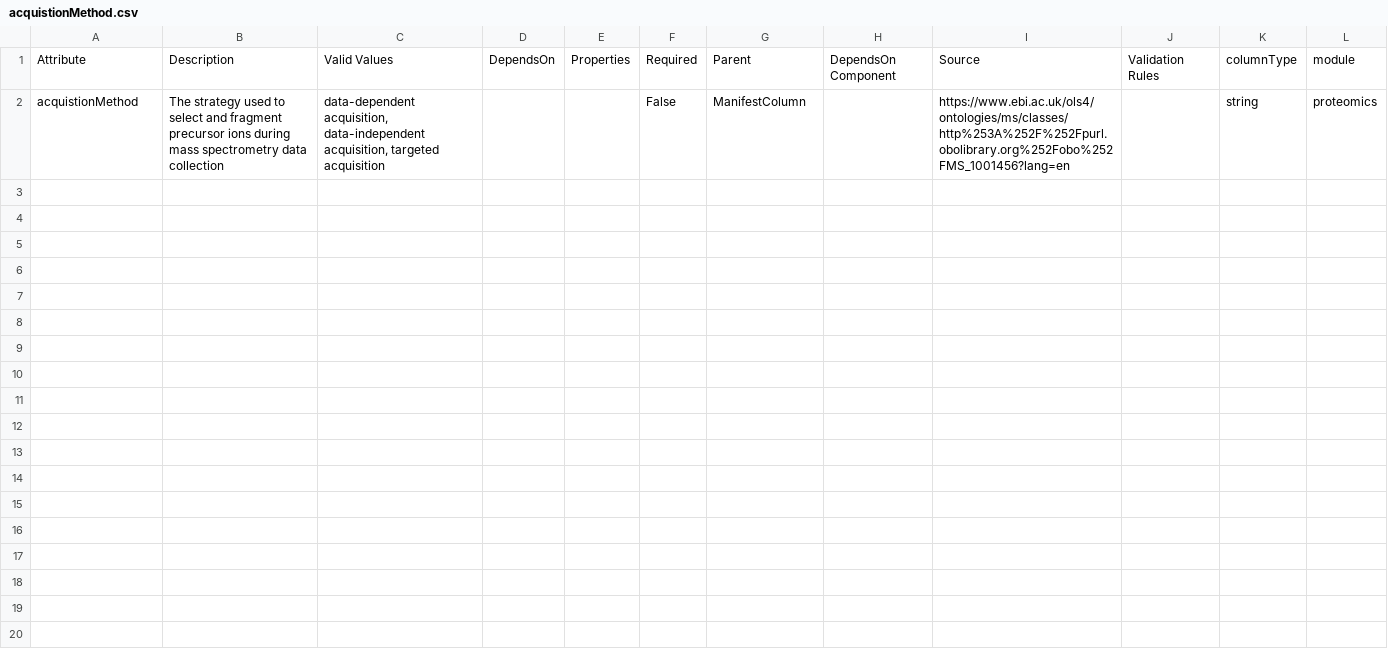
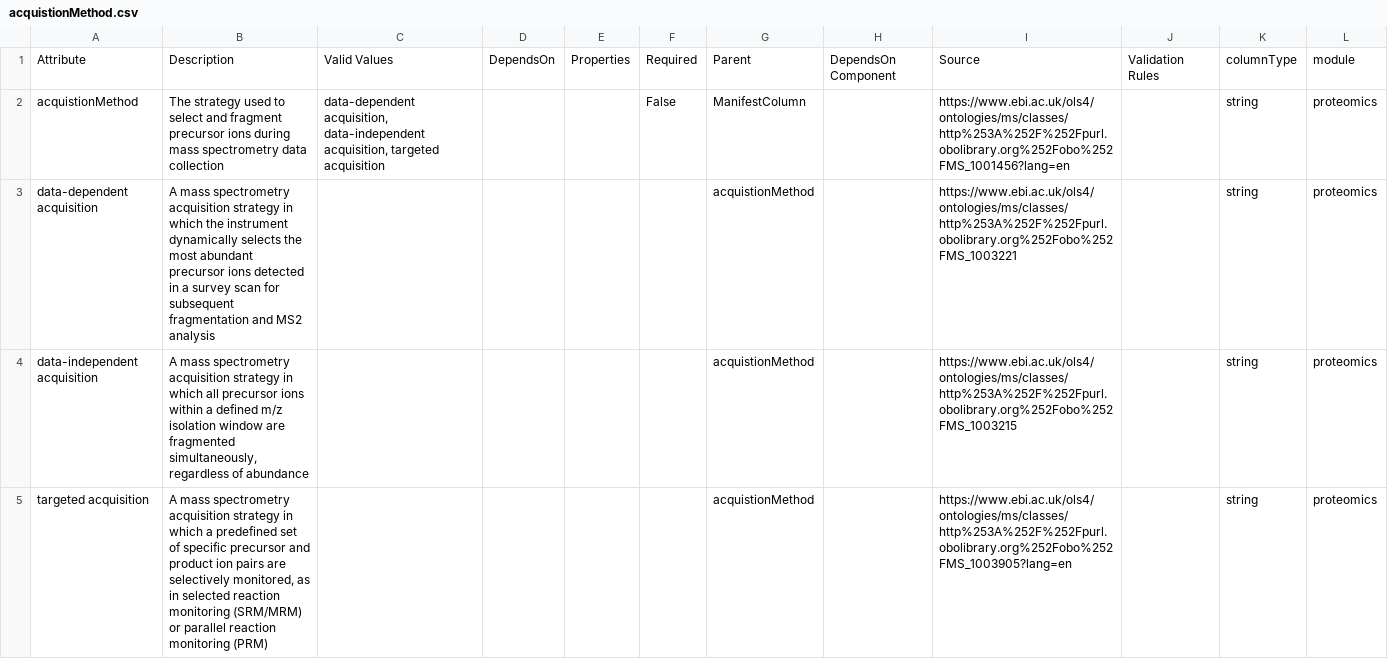
Before and after one commit to tmzintel/data-models_testADKPrevision, a CSV file: modules/proteomics_drafting/acquistionMethod.csv, drawn as a sheet; the diff names each change by its address in the sheet, - before the commit and + after, or states it on an @@ line.

Commit message:
Update acquistionMethod.csv

```diff
--- a/modules/proteomics_drafting/acquistionMethod.csv
+++ b/modules/proteomics_drafting/acquistionMethod.csv
+row 3: data-dependent acquisition | A mass spectrometry acquisition strategy in which the instrument dynamically selects the most abundant precursor ions detected in a survey scan for subsequent fragmentation and MS2 analysis |  |  |  |  | acquistionMethod |  | https://www.ebi.ac.uk/ols4/ontologies/ms/classes/http%253A%252F%252Fpurl.obolibrary.org%252Fobo%252FMS_1003221 |  | string | proteomics
+row 4: data-independent acquisition | A mass spectrometry acquisition strategy in which all precursor ions within a defined m/z isolation window are fragmented simultaneously, regardless of abundance |  |  |  |  | acquistionMethod |  | https://www.ebi.ac.uk/ols4/ontologies/ms/classes/http%253A%252F%252Fpurl.obolibrary.org%252Fobo%252FMS_1003215 |  | string | proteomics
+row 5: targeted acquisition | A mass spectrometry acquisition strategy in which a predefined set of specific precursor and product ion pairs are selectively monitored, as in selected reaction monitoring (SRM/MRM) or parallel reaction monitoring (PRM) |  |  |  |  | acquistionMethod |  | https://www.ebi.ac.uk/ols4/ontologies/ms/classes/http%253A%252F%252Fpurl.obolibrary.org%252Fobo%252FMS_1003905?lang=en |  | string | proteomics
```
